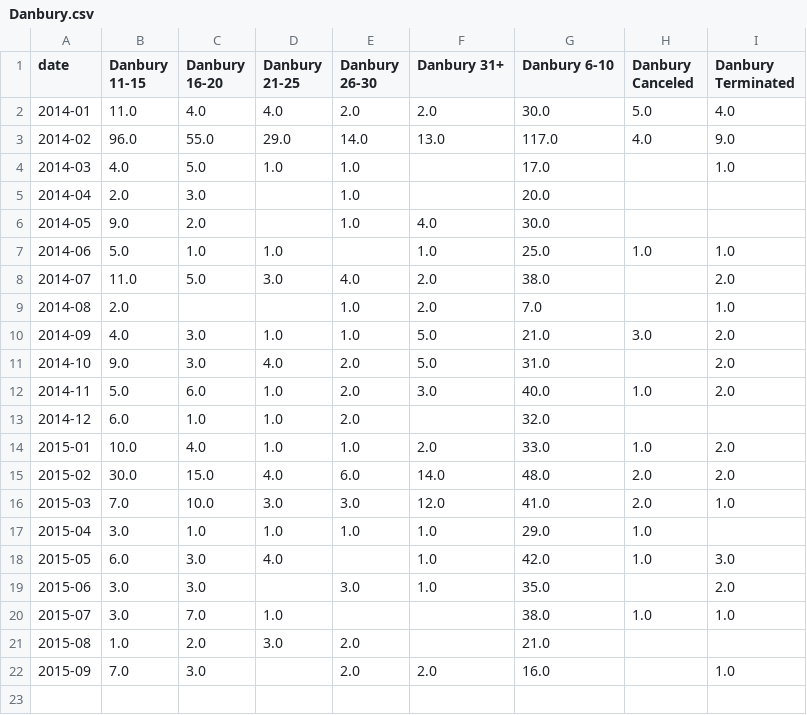
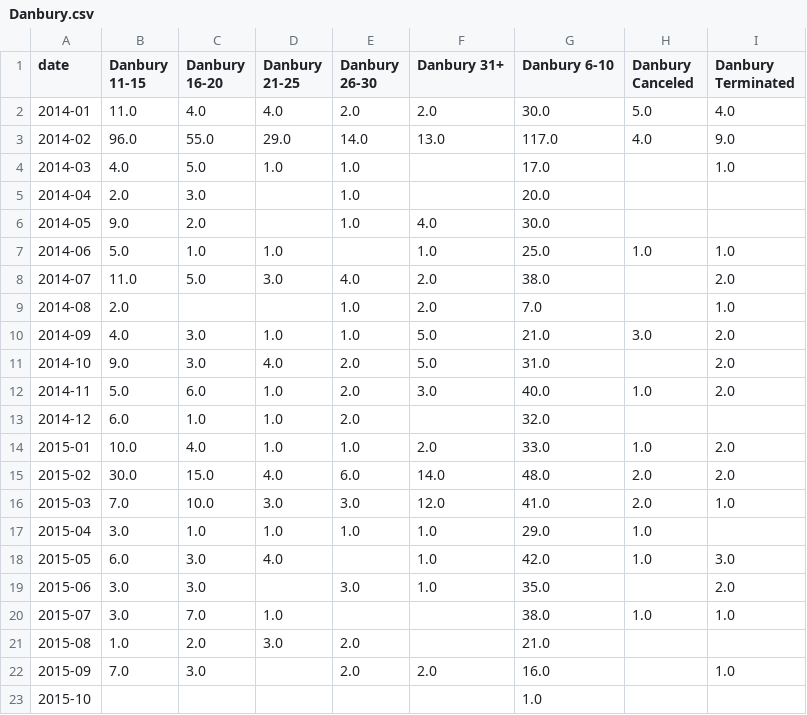
Before and after one commit to brady015/MNR_LIRR_DELAYS, a CSV file: MNR/Danbury.csv, drawn as a sheet.

```diff
--- a/MNR/Danbury.csv
+++ b/MNR/Danbury.csv
@@ -22 +22,2 @@ date,Danbury   11-15,Danbury   16-20,Danbury   21-25,Danbury   26-30,Danbury   3
 2015-09,7.0,3.0,,2.0,2.0,16.0,,1.0
+2015-10,,,,,,1.0,,
```
Also changed, not shown: MNR.csv, MNR/Harlem.csv, 15 other files.
